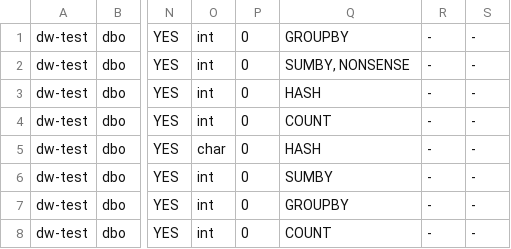
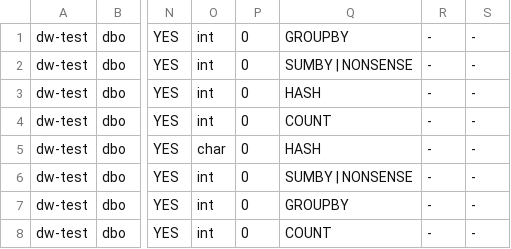
Before and after one commit to datenbank/dw-test, a CSV file: model.csv, drawn as a sheet; only a part is shown, gaps mark what is left out; the diff names each change by its address in the sheet, - before the commit and + after, or states it on an @@ line.

```diff
--- a/model.csv
+++ b/model.csv
-Q2: SUMBY, NONSENSE
+Q2: SUMBY | NONSENSE
-Q6: SUMBY
+Q6: SUMBY | NONSENSE
```
Also changed, not shown: 2 other files.
